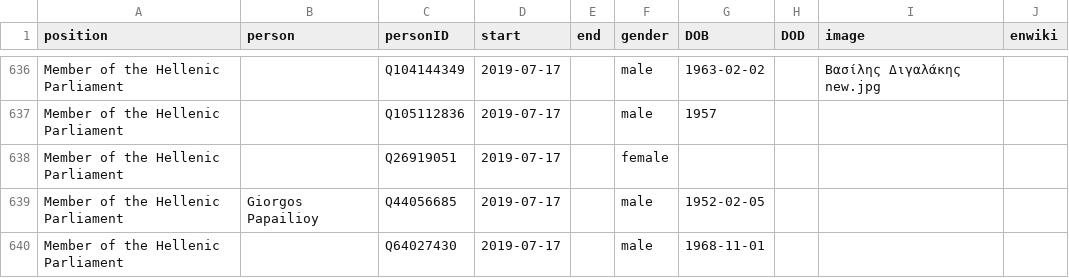
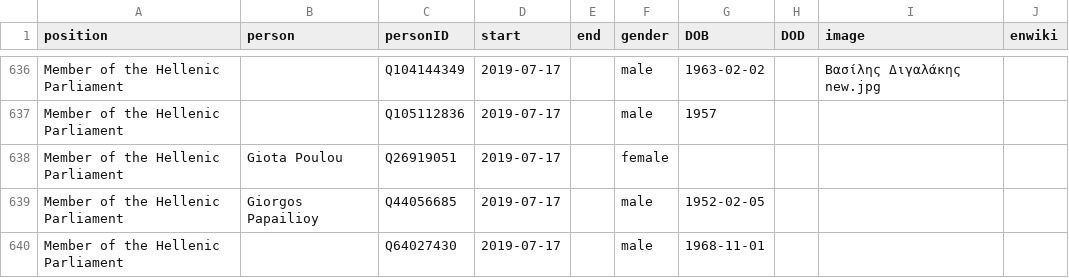
Before and after one commit to every-politician-scrapers/greece-cabinet, a CSV file: html/legislators.csv, drawn as a sheet; only a part is shown, gaps mark what is left out.

Commit message:
PCB update

```diff
--- a/html/legislators.csv
+++ b/html/legislators.csv
@@ -637,3 +637,3 @@ Member of the Hellenic Parliament,,Q104144349,2019-07-17,,male,1963-02-02,,Βα
 Member of the Hellenic Parliament,,Q105112836,2019-07-17,,male,1957,,,
-Member of the Hellenic Parliament,,Q26919051,2019-07-17,,female,,,,
+Member of the Hellenic Parliament,Giota Poulou,Q26919051,2019-07-17,,female,,,,
 Member of the Hellenic Parliament,Giorgos Papailioy,Q44056685,2019-07-17,,male,1952-02-05,,,
```
